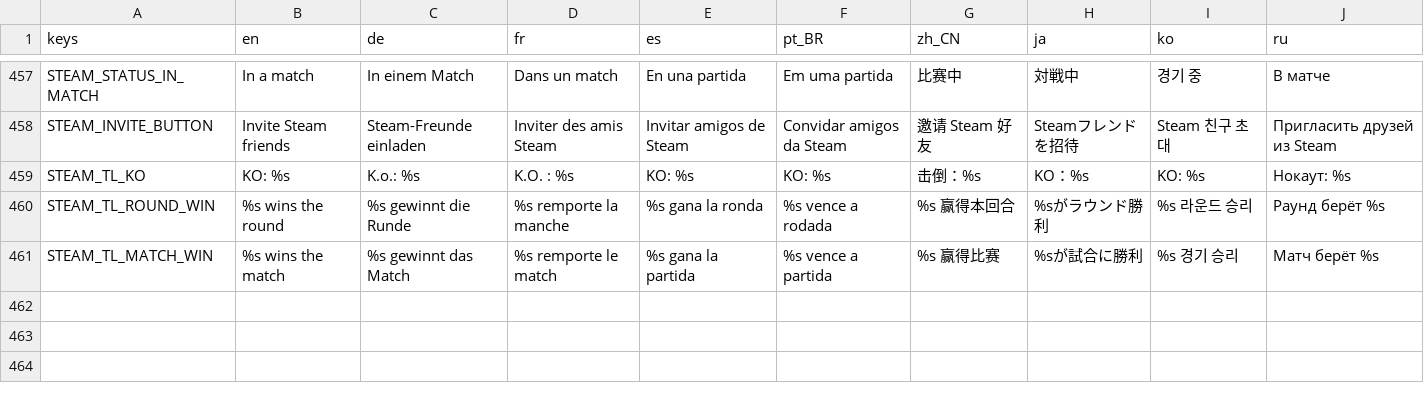
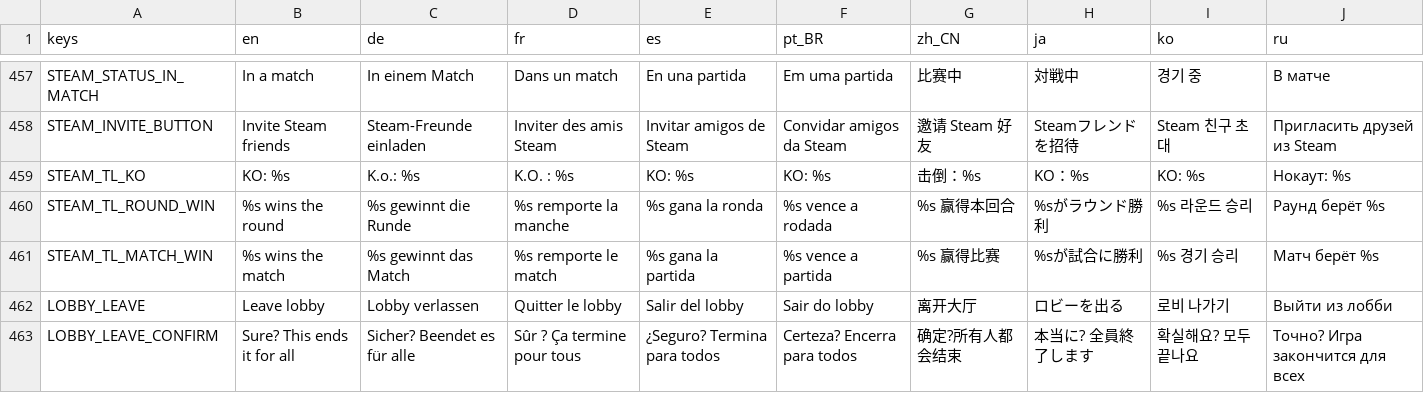
Before and after one commit to tkneeland/pickfight, a CSV file: translations/strings.csv, drawn as a sheet; only a part is shown, gaps mark what is left out; the diff names each change by its address in the sheet, - before the commit and + after, or states it on an @@ line.

```diff
--- a/translations/strings.csv
+++ b/translations/strings.csv
+row 462: LOBBY_LEAVE | Leave lobby | Lobby verlassen | Quitter le lobby | Salir del lobby | Sair do lobby | 离开大厅 | ロビーを出る | 로비 나가기 | Выйти из лобби
+row 463: LOBBY_LEAVE_CONFIRM | Sure? This ends it for all | Sicher? Beendet es für alle | Sûr ? Ça termine pour tous | ¿Seguro? Termina para todos | Certeza? Encerra para todos | 确定?所有人都会结束 | 本当に? 全員終了します | 확실해요? 모두 끝나요 | Точно? Игра закончится для всех
```
Also changed, not shown: 13 other files.
